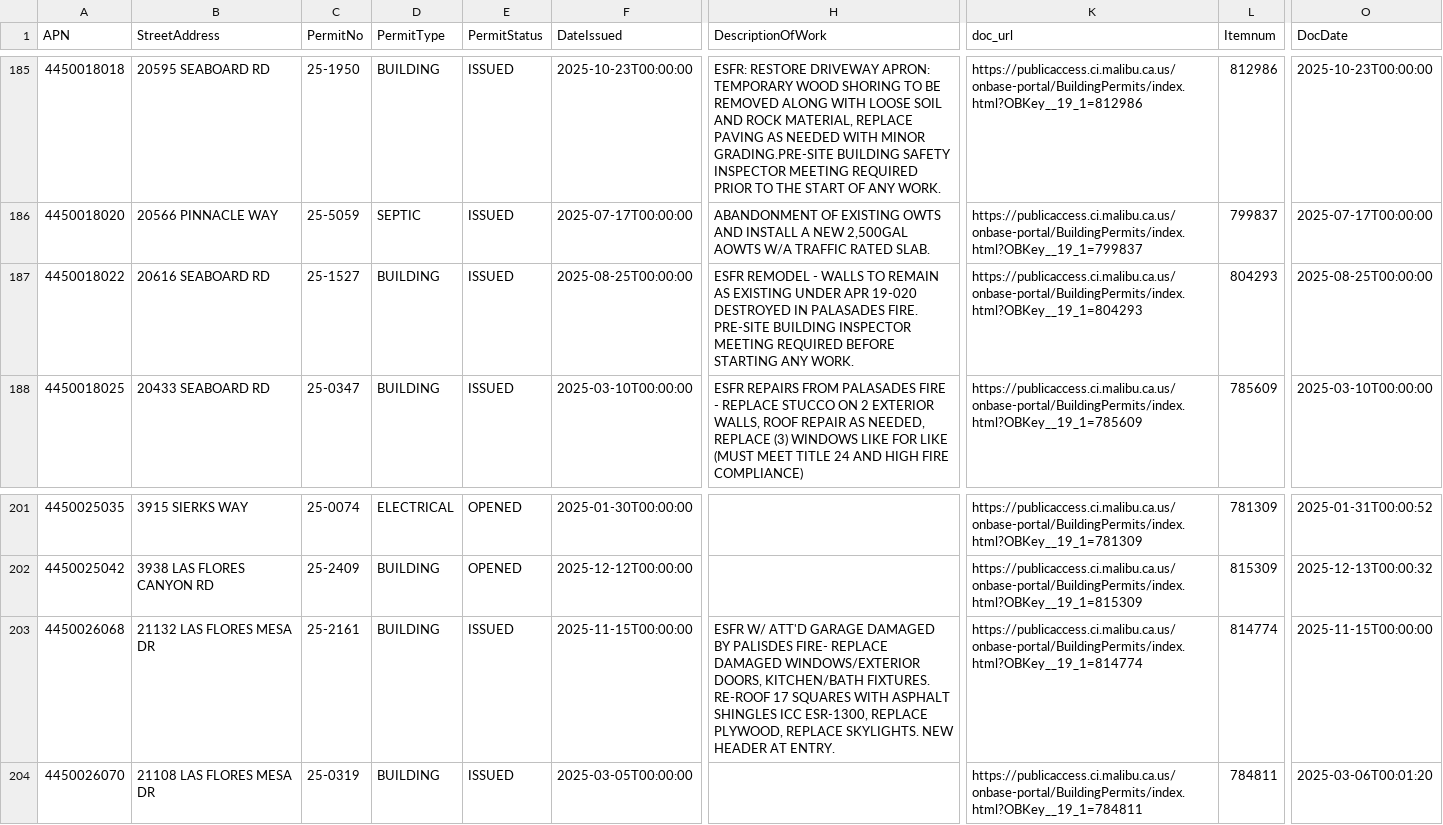
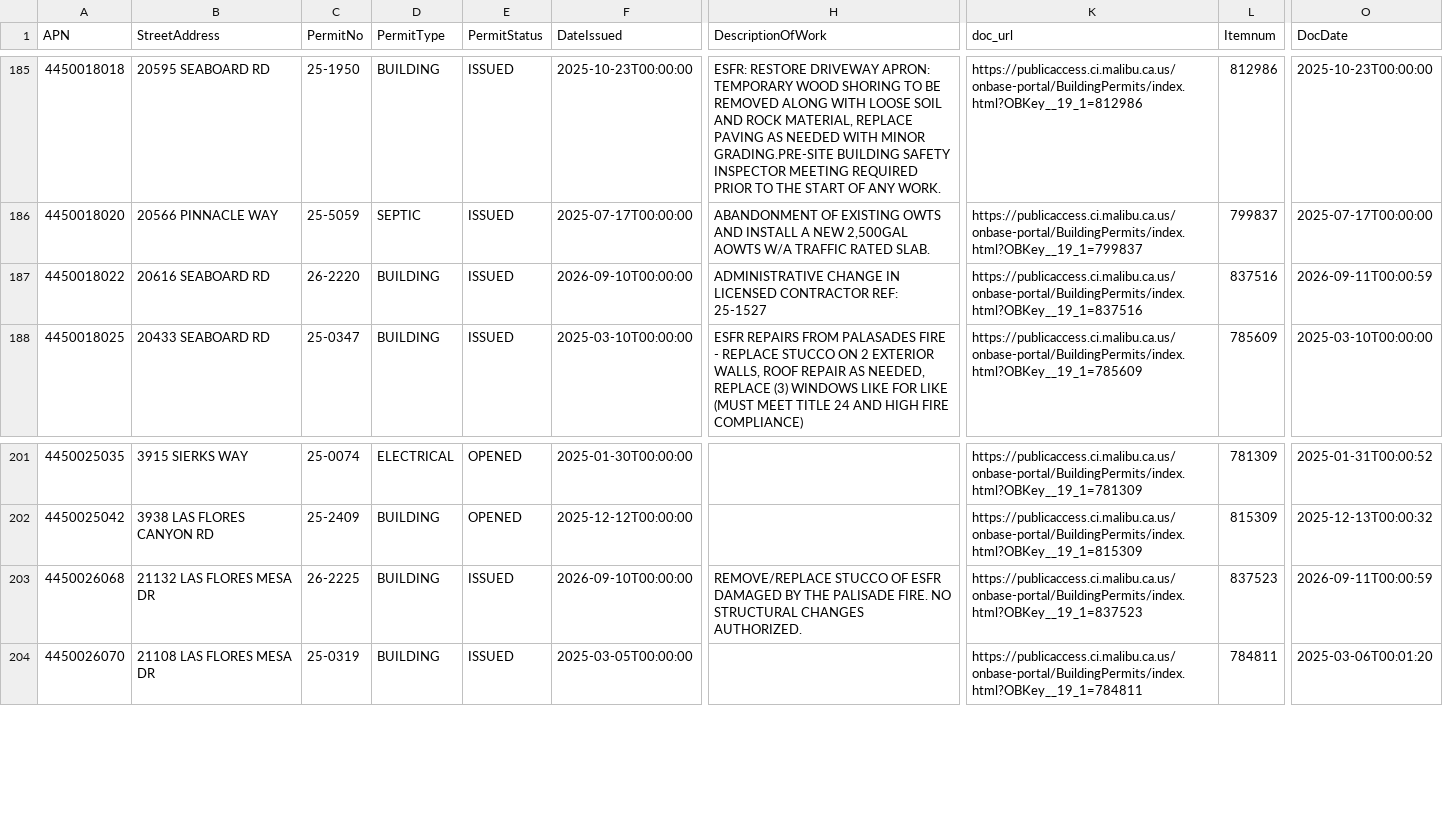
Before and after one commit to maliburebuildtaskforce/permit-tracker, a CSV file: data/palisades_permits_priority.csv, drawn as a sheet; only a part is shown, gaps mark what is left out; the diff names each change by its address in the sheet, - before the commit and + after, or states it on an @@ line.

```diff
--- a/data/palisades_permits_priority.csv
+++ b/data/palisades_permits_priority.csv
-C187 (PermitNo): 25-1527
+C187 (PermitNo): 26-2220
-F187 (DateIssued): 2025-08-25T00:00:00
+F187 (DateIssued): 2026-09-10T00:00:00
-H187 (DescriptionOfWork): ESFR REMODEL - WALLS TO REMAIN AS EXISTING UNDER APR 19-020 DESTROYED IN PALASADES FIRE. PRE-SITE BUILDING INSPECTOR MEETING REQUIRED BEFORE STARTING ANY WORK.
+H187 (DescriptionOfWork): ADMINISTRATIVE CHANGE IN LICENSED CONTRACTOR REF: 25-1527
-K187 (doc_url): https://publicaccess.ci.malibu.ca.us/onbase-portal/BuildingPermits/index.html?OBKey__19_1=804293
+K187 (doc_url): https://publicaccess.ci.malibu.ca.us/onbase-portal/BuildingPermits/index.html?OBKey__19_1=837516
-L187 (Itemnum): 804293
+L187 (Itemnum): 837516
-O187 (DocDate): 2025-08-25T00:00:00
+O187 (DocDate): 2026-09-11T00:00:59
-C203 (PermitNo): 25-2161
+C203 (PermitNo): 26-2225
-F203 (DateIssued): 2025-11-15T00:00:00
+F203 (DateIssued): 2026-09-10T00:00:00
-H203 (DescriptionOfWork): ESFR W/ ATT'D GARAGE DAMAGED BY PALISDES FIRE- REPLACE DAMAGED WINDOWS/EXTERIOR DOORS, KITCHEN/BATH FIXTURES. RE-ROOF 17 SQUARES WITH ASPHALT SHINGLES ICC ESR-1300, REPLACE PLYWOOD, REPLACE SKYLIGHTS. NEW HEADER AT ENTRY.
+H203 (DescriptionOfWork): REMOVE/REPLACE STUCCO OF ESFR DAMAGED BY THE PALISADE FIRE. NO STRUCTURAL CHANGES AUTHORIZED.
-K203 (doc_url): https://publicaccess.ci.malibu.ca.us/onbase-portal/BuildingPermits/index.html?OBKey__19_1=814774
+K203 (doc_url): https://publicaccess.ci.malibu.ca.us/onbase-portal/BuildingPermits/index.html?OBKey__19_1=837523
-L203 (Itemnum): 814774
+L203 (Itemnum): 837523
-O203 (DocDate): 2025-11-15T00:00:00
+O203 (DocDate): 2026-09-11T00:00:59
```
Also changed, not shown: data/palisades_permits_reports.csv.
